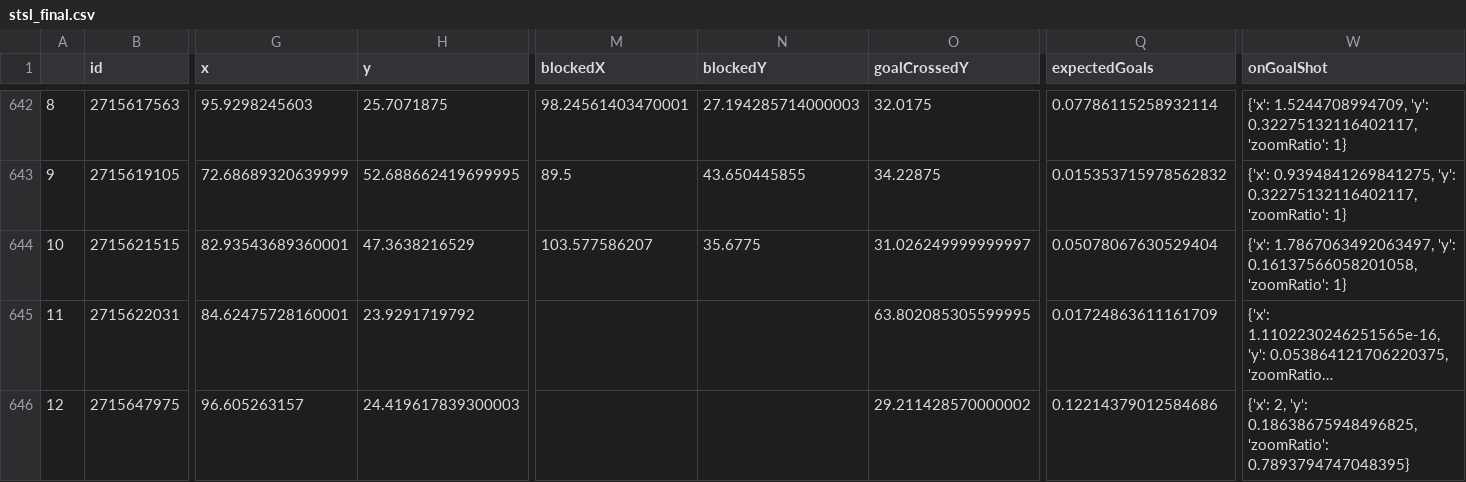
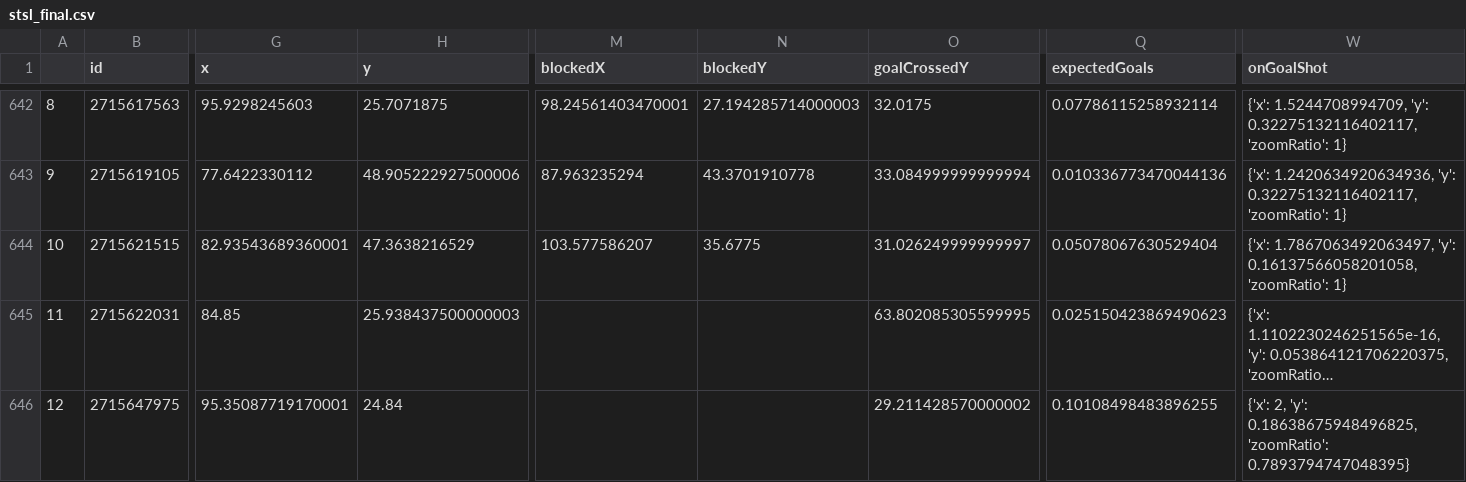
Before and after one commit to kovacs5/fotmob_csv, a CSV file: stsl_final.csv, drawn as a sheet; only a part is shown, gaps mark what is left out; long unchanged cells end in …; the diff covers the shown part only; the diff names each change by its address in the sheet, - before the commit and + after, or states it on an @@ line.

```diff
--- a/stsl_final.csv
+++ b/stsl_final.csv
-G643 (x): 72.68689320639999
+G643 (x): 77.6422330112
-H643 (y): 52.688662419699995
+H643 (y): 48.905222927500006
-M643 (blockedX): 89.5
+M643 (blockedX): 87.963235294
-N643 (blockedY): 43.650445855
+N643 (blockedY): 43.3701910778
-O643 (goalCrossedY): 34.22875
+O643 (goalCrossedY): 33.084999999999994
-Q643 (expectedGoals): 0.015353715978562832
+Q643 (expectedGoals): 0.010336773470044136
-W643 (onGoalShot): {'x': 0.9394841269841275, 'y': 0.32275132116402117,…
+W643 (onGoalShot): {'x': 1.2420634920634936, 'y': 0.32275132116402117,…
-G645 (x): 84.62475728160001
+G645 (x): 84.85
-H645 (y): 23.9291719792
+H645 (y): 25.938437500000003
-Q645 (expectedGoals): 0.01724863611161709
+Q645 (expectedGoals): 0.025150423869490623
-G646 (x): 96.605263157
+G646 (x): 95.35087719170001
-H646 (y): 24.419617839300003
+H646 (y): 24.84
-Q646 (expectedGoals): 0.12214379012584686
+Q646 (expectedGoals): 0.10108498483896255
```
Also changed, not shown: 74 edited cells elsewhere in this file.
